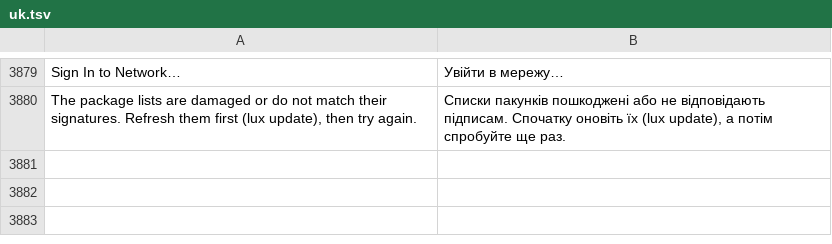
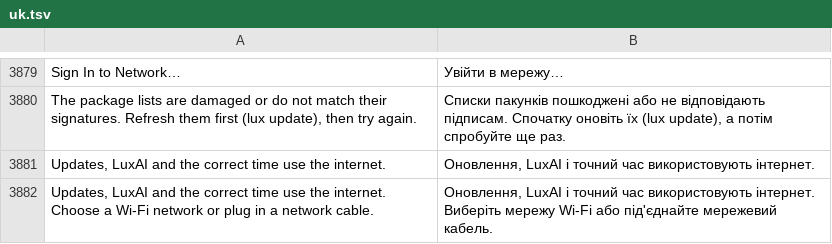
Before and after one commit to luxopes/LuxOS-Arch, a TSV file: packages/luxos-i18n/files/uk.tsv, drawn as a sheet; only a part is shown, gaps mark what is left out.

```diff
--- a/packages/luxos-i18n/files/uk.tsv
+++ b/packages/luxos-i18n/files/uk.tsv
@@ -3880 +3880,3 @@ Sign In to Network…	Увійти в мережу…
 The package lists are damaged or do not match their signatures. Refresh them first (lux update), then try again.	Списки пакунків пошкоджені або не відповідають підписам. Спочатку оновіть їх (lux update), а потім спробуйте ще раз.
+Updates, LuxAI and the correct time use the internet.	Оновлення, LuxAI і точний час використовують інтернет.
+Updates, LuxAI and the correct time use the internet. Choose a Wi-Fi network or plug in a network cable.	Оновлення, LuxAI і точний час використовують інтернет. Виберіть мережу Wi-Fi або під'єднайте мережевий кабель.
```
Also changed, not shown: packages/luxos-i18n/files/de.tsv, packages/luxos-i18n/files/fr.tsv, 12 other files.
